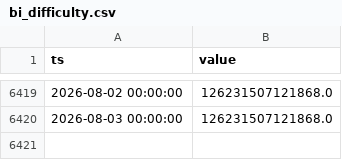
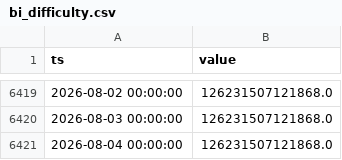
Before and after one commit to thatssoheil/crypto-macro-analysis, a CSV file: data/macro_dataset/bi_difficulty.csv, drawn as a sheet; only a part is shown, gaps mark what is left out; the diff names each change by its address in the sheet, - before the commit and + after, or states it on an @@ line.

```diff
--- a/data/macro_dataset/bi_difficulty.csv
+++ b/data/macro_dataset/bi_difficulty.csv
+row 6421: 2026-08-04 00:00:00 | 126231507121868.0
```
Also changed, not shown: data/macro_dataset/bi_hash-rate.csv, data/macro_dataset/bi_n-transactions.csv, 28 other files.
